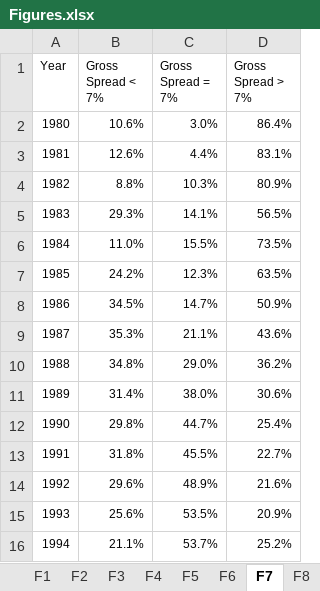
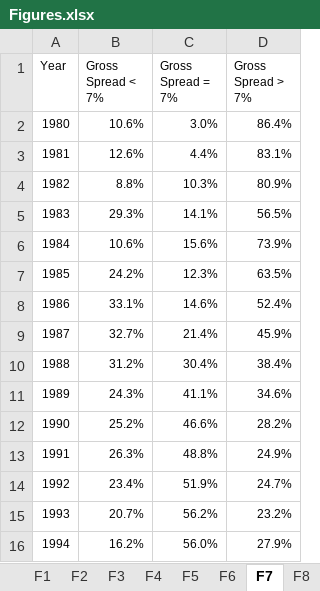
Before and after one commit to volkovacodes/IPO-Review-Chapter, an Excel workbook: Figures.xlsx, sheet F7, drawn as a sheet; only a part is shown; values as stored, in another font and other column widths than the file's, no borders; charts and pictures not drawn; the diff covers the shown part only; the diff names each change by its address in the sheet, - before the commit and + after, or states it on an @@ line.

```diff
--- a/Figures.xlsx (sheet F7)
+++ b/Figures.xlsx (sheet F7)
-B6 (Gross Spread < 7%): 11.0%
+B6 (Gross Spread < 7%): 10.6%
-C6 (Gross Spread = 7%): 15.5%
+C6 (Gross Spread = 7%): 15.6%
-D6 (Gross Spread > 7%): 73.5%
+D6 (Gross Spread > 7%): 73.9%
-B8 (Gross Spread < 7%): 34.5%
+B8 (Gross Spread < 7%): 33.1%
-C8 (Gross Spread = 7%): 14.7%
+C8 (Gross Spread = 7%): 14.6%
-D8 (Gross Spread > 7%): 50.9%
+D8 (Gross Spread > 7%): 52.4%
-B9 (Gross Spread < 7%): 35.3%
+B9 (Gross Spread < 7%): 32.7%
-C9 (Gross Spread = 7%): 21.1%
+C9 (Gross Spread = 7%): 21.4%
-D9 (Gross Spread > 7%): 43.6%
+D9 (Gross Spread > 7%): 45.9%
-B10 (Gross Spread < 7%): 34.8%
+B10 (Gross Spread < 7%): 31.2%
-C10 (Gross Spread = 7%): 29.0%
+C10 (Gross Spread = 7%): 30.4%
-D10 (Gross Spread > 7%): 36.2%
+D10 (Gross Spread > 7%): 38.4%
-B11 (Gross Spread < 7%): 31.4%
+B11 (Gross Spread < 7%): 24.3%
-C11 (Gross Spread = 7%): 38.0%
+C11 (Gross Spread = 7%): 41.1%
-D11 (Gross Spread > 7%): 30.6%
+D11 (Gross Spread > 7%): 34.6%
-B12 (Gross Spread < 7%): 29.8%
+B12 (Gross Spread < 7%): 25.2%
-C12 (Gross Spread = 7%): 44.7%
+C12 (Gross Spread = 7%): 46.6%
-D12 (Gross Spread > 7%): 25.4%
+D12 (Gross Spread > 7%): 28.2%
-B13 (Gross Spread < 7%): 31.8%
+B13 (Gross Spread < 7%): 26.3%
-C13 (Gross Spread = 7%): 45.5%
+C13 (Gross Spread = 7%): 48.8%
-D13 (Gross Spread > 7%): 22.7%
+D13 (Gross Spread > 7%): 24.9%
-B14 (Gross Spread < 7%): 29.6%
+B14 (Gross Spread < 7%): 23.4%
-C14 (Gross Spread = 7%): 48.9%
+C14 (Gross Spread = 7%): 51.9%
-D14 (Gross Spread > 7%): 21.6%
+D14 (Gross Spread > 7%): 24.7%
-B15 (Gross Spread < 7%): 25.6%
+B15 (Gross Spread < 7%): 20.7%
-C15 (Gross Spread = 7%): 53.5%
+C15 (Gross Spread = 7%): 56.2%
-D15 (Gross Spread > 7%): 20.9%
+D15 (Gross Spread > 7%): 23.2%
-B16 (Gross Spread < 7%): 21.1%
+B16 (Gross Spread < 7%): 16.2%
-C16 (Gross Spread = 7%): 53.7%
+C16 (Gross Spread = 7%): 56.0%
-D16 (Gross Spread > 7%): 25.2%
+D16 (Gross Spread > 7%): 27.9%
```
Also changed, not shown: 28 edited cells elsewhere in this sheet, sheet F14, sheet F4, sheet F5, sheet F6, sheet F12, sheet F9, 5 more sheets, other sheet tabs, charts or pictures, Tables.xlsx, 9 other files.
